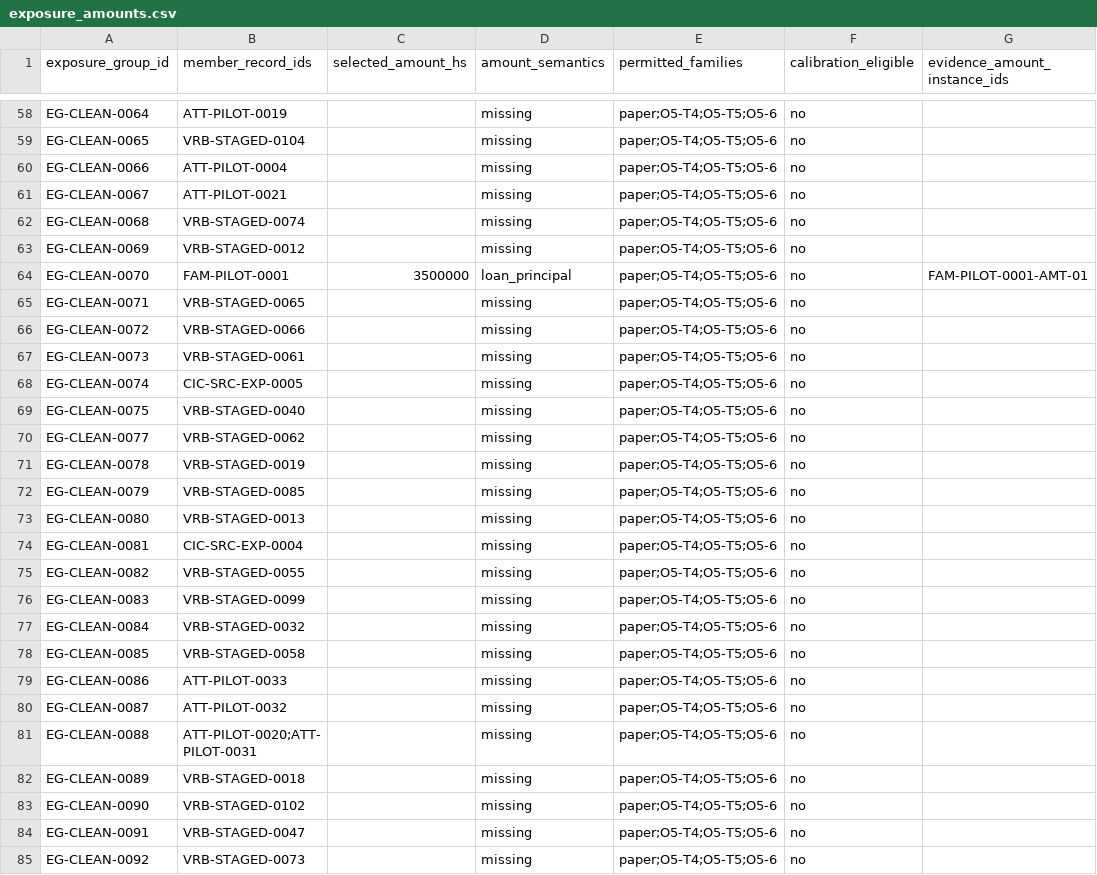
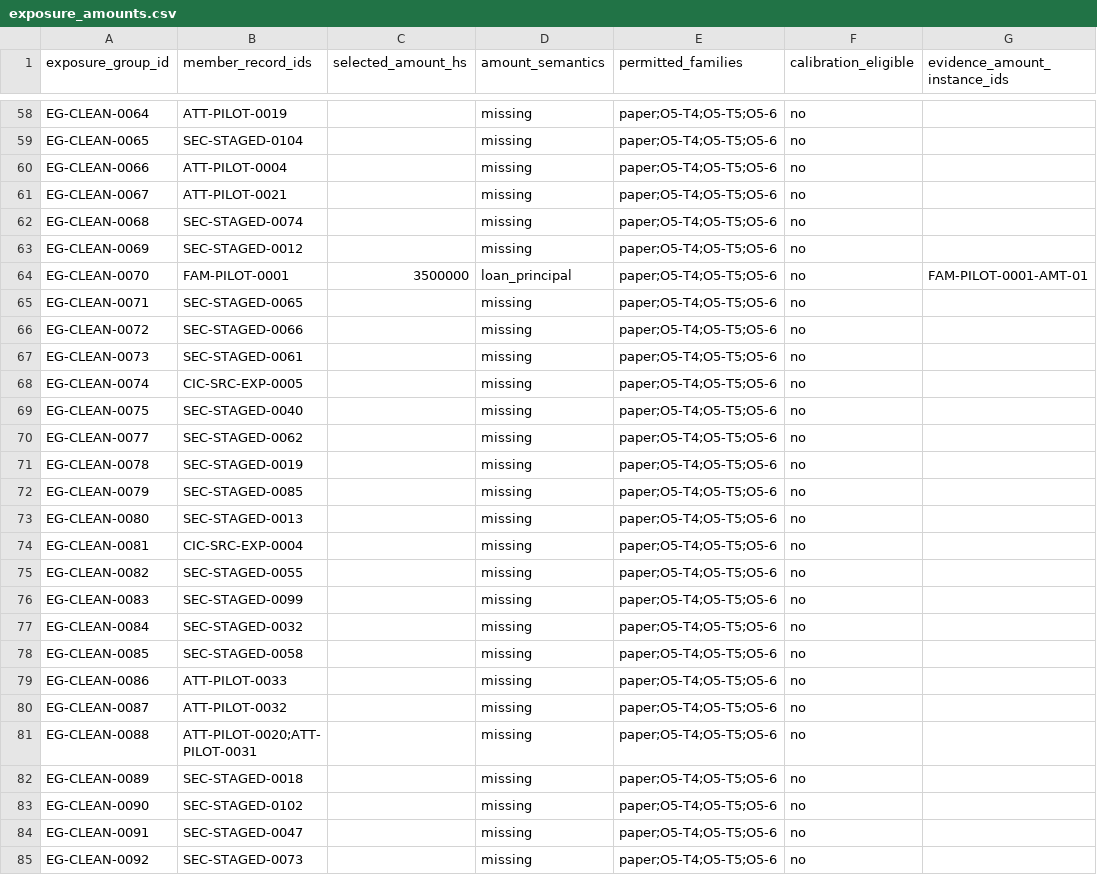
Before and after one commit to hcl-1024/cicero-credit-networks, a CSV file: data/exposure_groups/exposure_amounts.csv, drawn as a sheet; only a part is shown, gaps mark what is left out; the diff covers the shown part only; the diff names each change by its address in the sheet, - before the commit and + after, or states it on an @@ line.

```diff
--- a/data/exposure_groups/exposure_amounts.csv
+++ b/data/exposure_groups/exposure_amounts.csv
-B59 (member_record_ids): VRB-STAGED-0104
+B59 (member_record_ids): SEC-STAGED-0104
-B62 (member_record_ids): VRB-STAGED-0074
+B62 (member_record_ids): SEC-STAGED-0074
-B63 (member_record_ids): VRB-STAGED-0012
+B63 (member_record_ids): SEC-STAGED-0012
-B65 (member_record_ids): VRB-STAGED-0065
+B65 (member_record_ids): SEC-STAGED-0065
-B66 (member_record_ids): VRB-STAGED-0066
+B66 (member_record_ids): SEC-STAGED-0066
-B67 (member_record_ids): VRB-STAGED-0061
+B67 (member_record_ids): SEC-STAGED-0061
-B69 (member_record_ids): VRB-STAGED-0040
+B69 (member_record_ids): SEC-STAGED-0040
-B70 (member_record_ids): VRB-STAGED-0062
+B70 (member_record_ids): SEC-STAGED-0062
-B71 (member_record_ids): VRB-STAGED-0019
+B71 (member_record_ids): SEC-STAGED-0019
-B72 (member_record_ids): VRB-STAGED-0085
+B72 (member_record_ids): SEC-STAGED-0085
-B73 (member_record_ids): VRB-STAGED-0013
+B73 (member_record_ids): SEC-STAGED-0013
-B75 (member_record_ids): VRB-STAGED-0055
+B75 (member_record_ids): SEC-STAGED-0055
-B76 (member_record_ids): VRB-STAGED-0099
+B76 (member_record_ids): SEC-STAGED-0099
-B77 (member_record_ids): VRB-STAGED-0032
+B77 (member_record_ids): SEC-STAGED-0032
-B78 (member_record_ids): VRB-STAGED-0058
+B78 (member_record_ids): SEC-STAGED-0058
-B82 (member_record_ids): VRB-STAGED-0018
+B82 (member_record_ids): SEC-STAGED-0018
-B83 (member_record_ids): VRB-STAGED-0102
+B83 (member_record_ids): SEC-STAGED-0102
-B84 (member_record_ids): VRB-STAGED-0047
+B84 (member_record_ids): SEC-STAGED-0047
-B85 (member_record_ids): VRB-STAGED-0073
+B85 (member_record_ids): SEC-STAGED-0073
```
Also changed, not shown: 49 edited cells elsewhere in this file, data/amounts/amount_values.csv, data/canonical/cicero_credit_records.csv, 45 other files.
